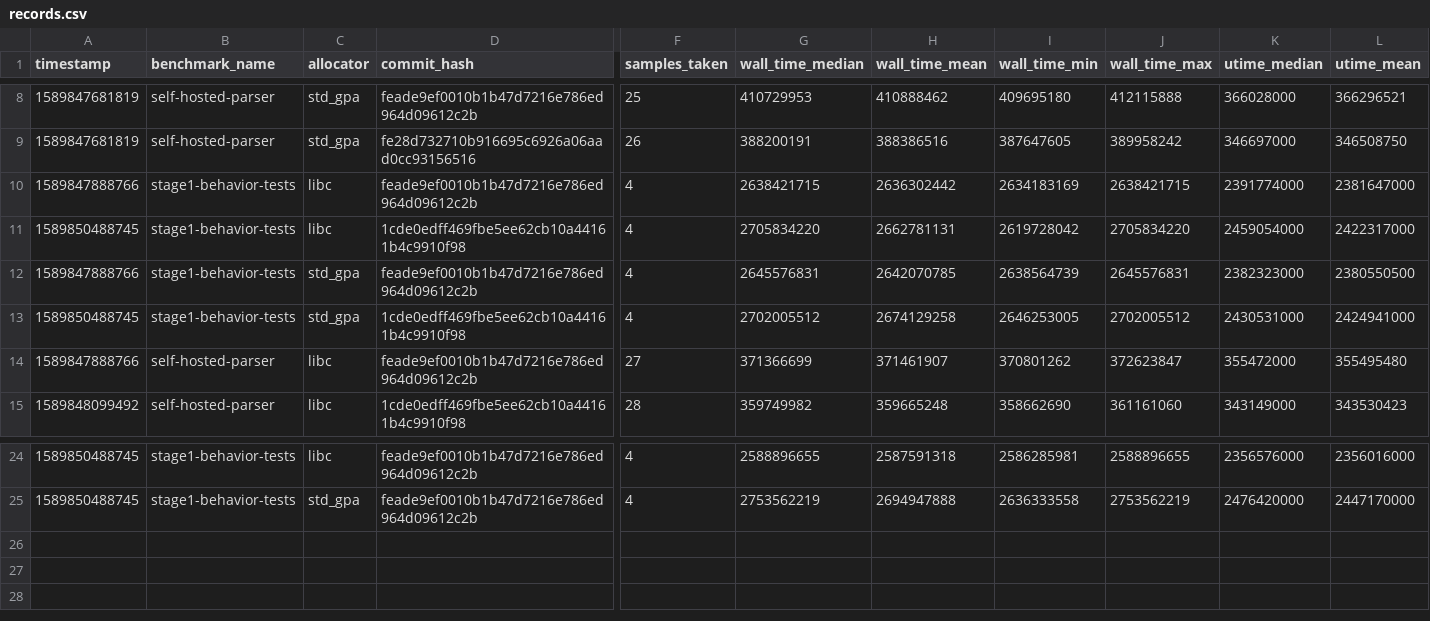
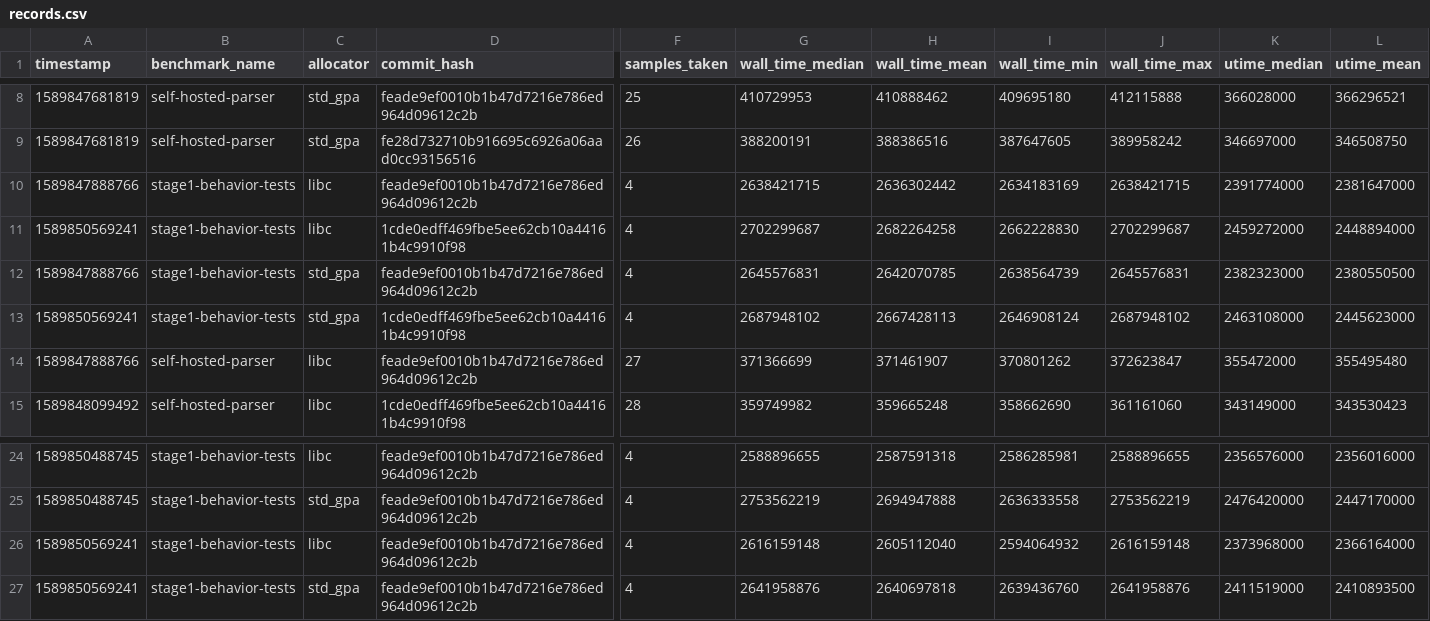
Before and after one commit to ziglang/gotta-go-fast, a CSV file: records.csv, drawn as a sheet; only a part is shown, gaps mark what is left out; removed rows and columns are numbered as before the commit, all else as after; rows hold the shown columns only; the diff names each change by its address in the sheet, - before the commit and + after, or states it on an @@ line.

Commit message:
add new benchmark records

```diff
--- a/records.csv
+++ b/records.csv
-row 11: 1589850488745 | stage1-behavior-tests | libc | 1cde0edff469fbe5ee62cb10a44161b4c9910f98 | 4 | 2705834220 | 2662781131 | 2619728042 | 2705834220 | 2459054000 | 2422317000
+row 11: 1589850569241 | stage1-behavior-tests | libc | 1cde0edff469fbe5ee62cb10a44161b4c9910f98 | 4 | 2702299687 | 2682264258 | 2662228830 | 2702299687 | 2459272000 | 2448894000
-row 13: 1589850488745 | stage1-behavior-tests | std_gpa | 1cde0edff469fbe5ee62cb10a44161b4c9910f98 | 4 | 2702005512 | 2674129258 | 2646253005 | 2702005512 | 2430531000 | 2424941000
+row 13: 1589850569241 | stage1-behavior-tests | std_gpa | 1cde0edff469fbe5ee62cb10a44161b4c9910f98 | 4 | 2687948102 | 2667428113 | 2646908124 | 2687948102 | 2463108000 | 2445623000
+row 26: 1589850569241 | stage1-behavior-tests | libc | feade9ef0010b1b47d7216e786ed964d09612c2b | 4 | 2616159148 | 2605112040 | 2594064932 | 2616159148 | 2373968000 | 2366164000
+row 27: 1589850569241 | stage1-behavior-tests | std_gpa | feade9ef0010b1b47d7216e786ed964d09612c2b | 4 | 2641958876 | 2640697818 | 2639436760 | 2641958876 | 2411519000 | 2410893500
```
